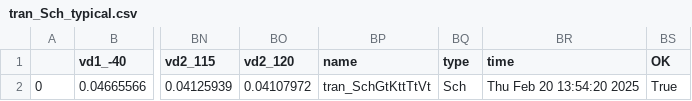
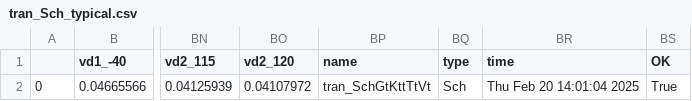
Before and after one commit to analogicus/jnw_gr04_sky130a, a CSV file: sim/JNW_GR04/results/tran_Sch_typical.csv, drawn as a sheet; only a part is shown, gaps mark what is left out; the diff names each change by its address in the sheet, - before the commit and + after, or states it on an @@ line.

```diff
--- a/sim/JNW_GR04/results/tran_Sch_typical.csv
+++ b/sim/JNW_GR04/results/tran_Sch_typical.csv
-BR2 (time): Thu Feb 20 13:54:20 2025
+BR2 (time): Thu Feb 20 14:01:04 2025
```
Also changed, not shown: 3 other files.
